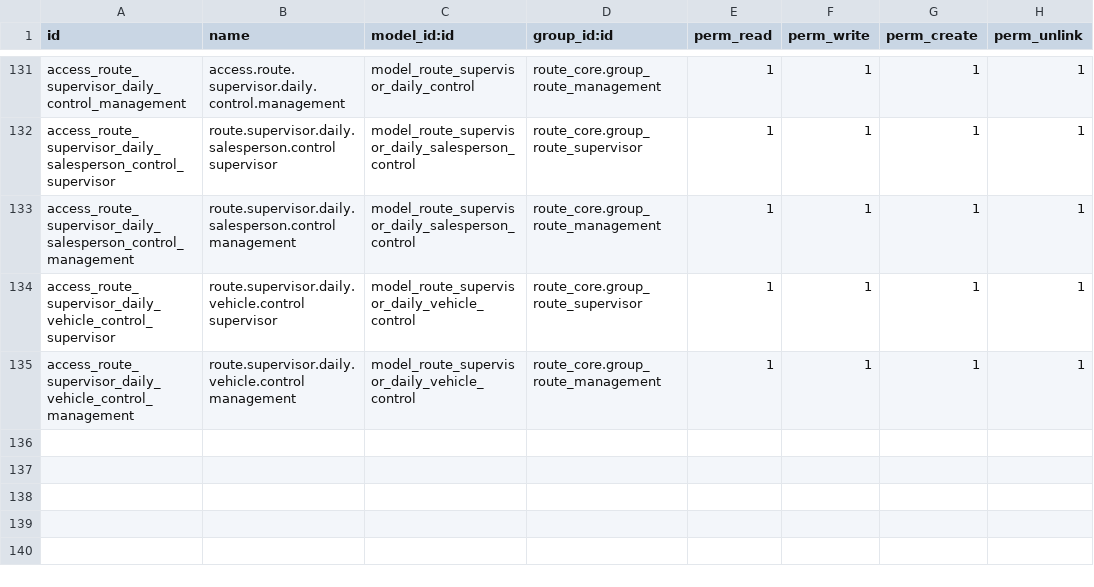
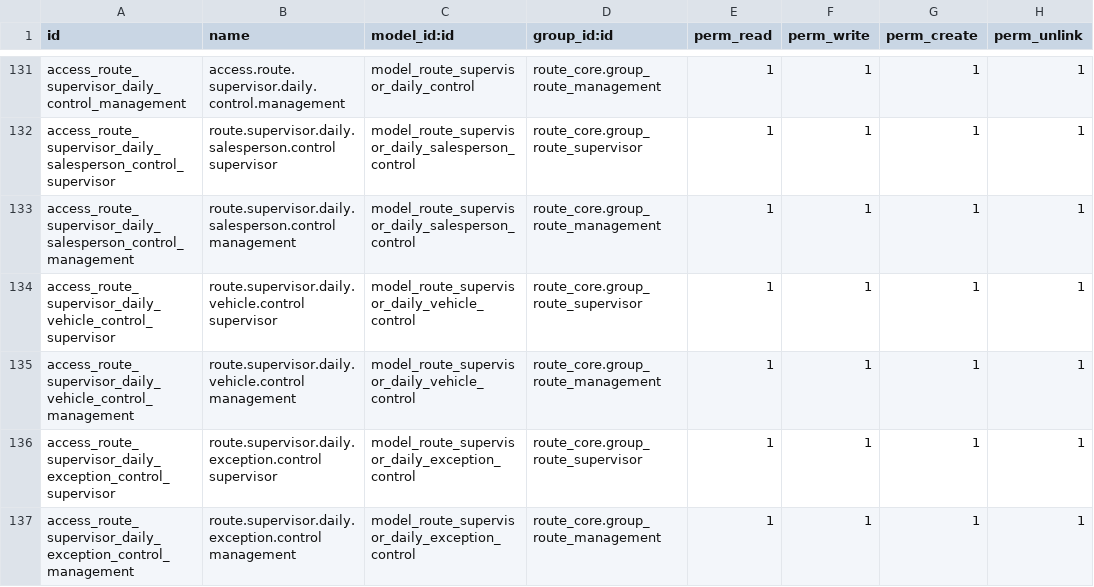
Before and after one commit to yfayed2006/Turkish-Elit, a CSV file: addons/route_core/security/ir.model.access.csv, drawn as a sheet; only a part is shown, gaps mark what is left out.

Commit message:
Update ir.model.access.csv

```diff
--- a/addons/route_core/security/ir.model.access.csv
+++ b/addons/route_core/security/ir.model.access.csv
@@ -135 +135,3 @@ access_route_supervisor_daily_vehicle_control_supervisor,route.supervisor.daily.
 access_route_supervisor_daily_vehicle_control_management,route.supervisor.daily.vehicle.control management,model_route_supervisor_daily_vehicle_control,route_core.group_route_management,1,1,1,1
+access_route_supervisor_daily_exception_control_supervisor,route.supervisor.daily.exception.control supervisor,model_route_supervisor_daily_exception_control,route_core.group_route_supervisor,1,1,1,1
+access_route_supervisor_daily_exception_control_management,route.supervisor.daily.exception.control management,model_route_supervisor_daily_exception_control,route_core.group_route_management,1,1,1,1
```
